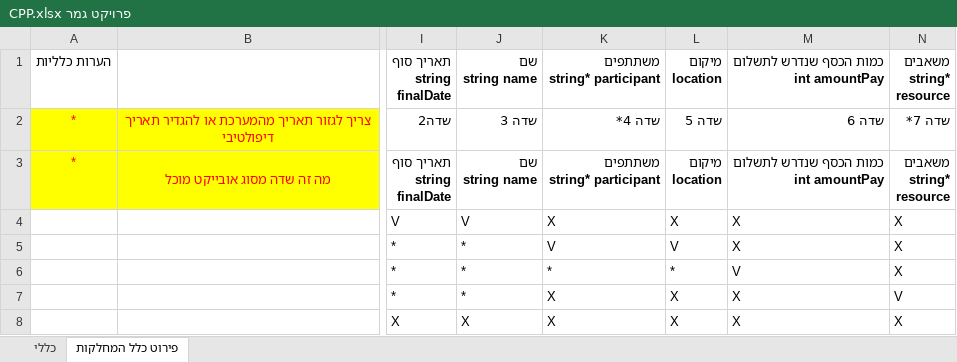
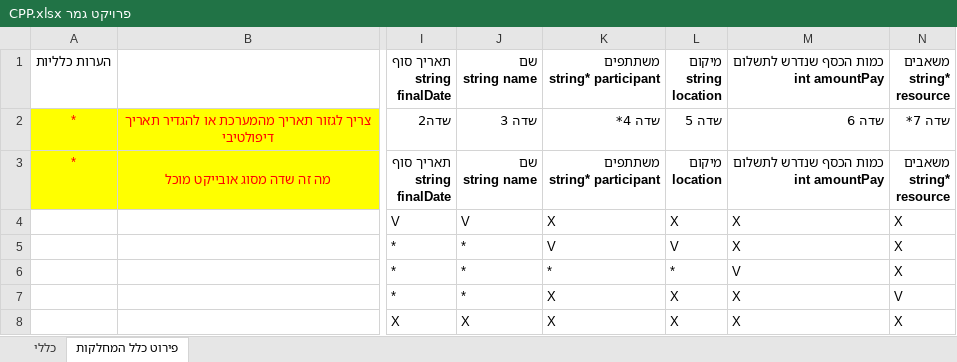
Before and after one commit to vadim566/TaskManger, an Excel workbook: פרויקט גמר CPP.xlsx, sheet פירוט כלל המחלקות, drawn as a sheet; only a part is shown, gaps mark what is left out; values as stored, in another font and other column widths than the file's, no borders; ↵ is a line break in a cell; the diff names each change by its address in the sheet, - before the commit and + after, or states it on an @@ line.

```diff
--- a/פרויקט גמר CPP.xlsx (sheet פירוט כלל המחלקות)
+++ b/פרויקט גמר CPP.xlsx (sheet פירוט כלל המחלקות)
-L1: מיקום ↵ location
+L1: מיקום ↵ string ↵ location
```
Also changed, not shown: 1 other file.
